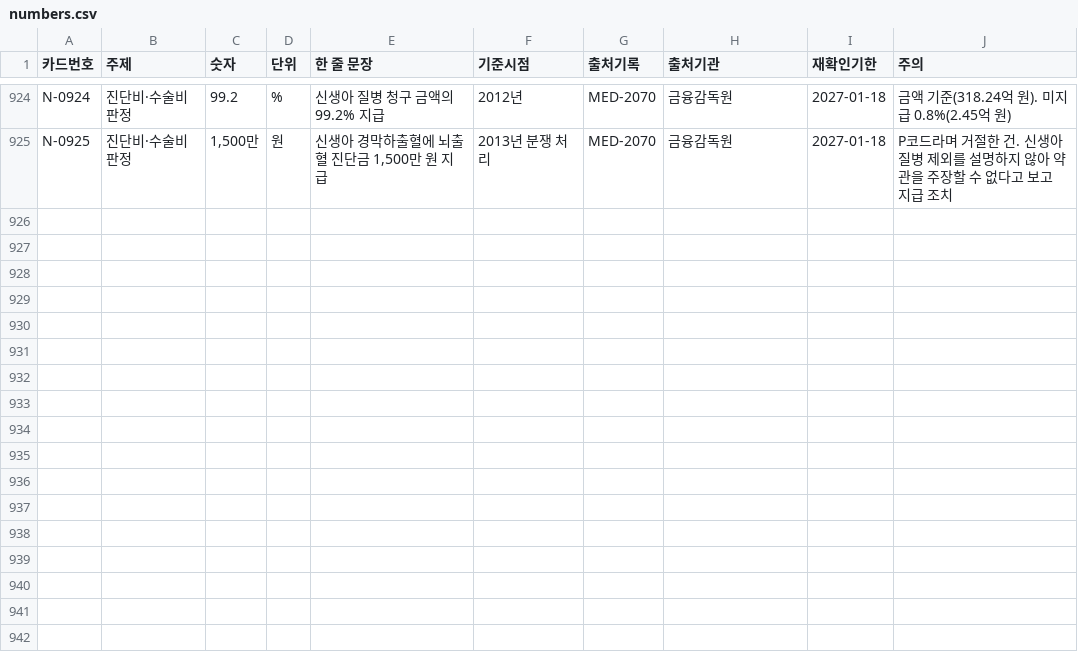
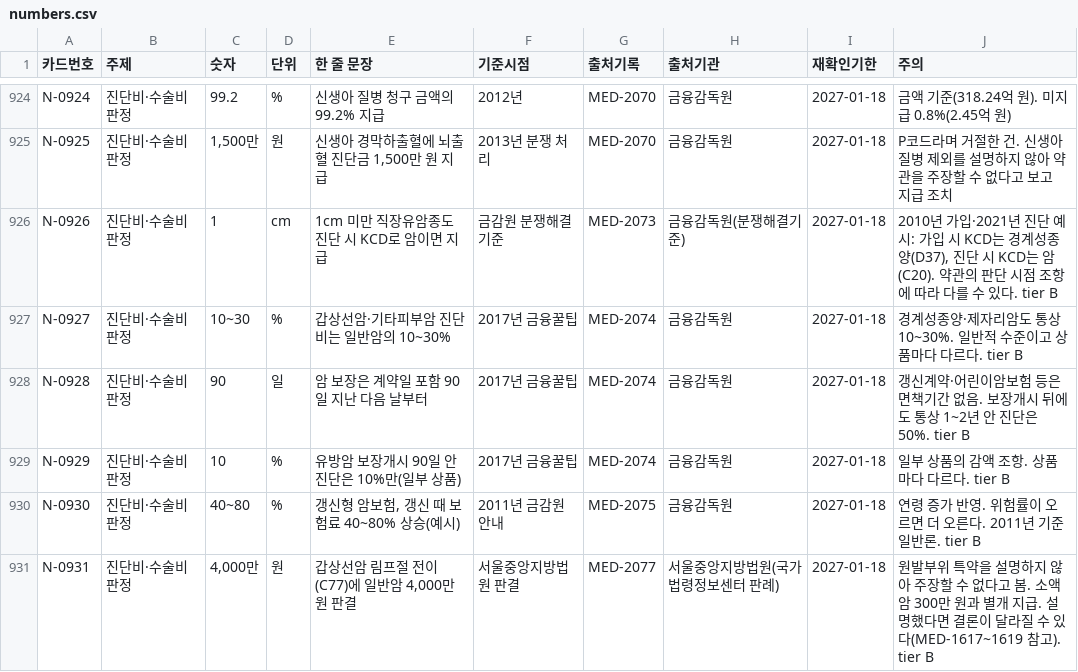
Before and after one commit to rkrjrl-ctrl/claude_drive, a CSV file: medical/numbers/numbers.csv, drawn as a sheet; only a part is shown, gaps mark what is left out; the diff names each change by its address in the sheet, - before the commit and + after, or states it on an @@ line.

```diff
--- a/medical/numbers/numbers.csv
+++ b/medical/numbers/numbers.csv
+row 926: N-0926 | 진단비·수술비 판정 | 1 | cm | 1cm 미만 직장유암종도 진단 시 KCD로 암이면 지급 | 금감원 분쟁해결기준 | MED-2073 | 금융감독원(분쟁해결기준) | 2027-01-18 | 2010년 가입·2021년 진단 예시: 가입 시 KCD는 경계성종양(D37), 진단 시 KCD는 암(C20). 약관의 판단 시점 조항에 따라 다를 수 있다. tier B
+row 927: N-0927 | 진단비·수술비 판정 | 10~30 | % | 갑상선암·기타피부암 진단비는 일반암의 10~30% | 2017년 금융꿀팁 | MED-2074 | 금융감독원 | 2027-01-18 | 경계성종양·제자리암도 통상 10~30%. 일반적 수준이고 상품마다 다르다. tier B
+row 928: N-0928 | 진단비·수술비 판정 | 90 | 일 | 암 보장은 계약일 포함 90일 지난 다음 날부터 | 2017년 금융꿀팁 | MED-2074 | 금융감독원 | 2027-01-18 | 갱신계약·어린이암보험 등은 면책기간 없음. 보장개시 뒤에도 통상 1~2년 안 진단은 50%. tier B
+row 929: N-0929 | 진단비·수술비 판정 | 10 | % | 유방암 보장개시 90일 안 진단은 10%만(일부 상품) | 2017년 금융꿀팁 | MED-2074 | 금융감독원 | 2027-01-18 | 일부 상품의 감액 조항. 상품마다 다르다. tier B
+row 930: N-0930 | 진단비·수술비 판정 | 40~80 | % | 갱신형 암보험, 갱신 때 보험료 40~80% 상승(예시) | 2011년 금감원 안내 | MED-2075 | 금융감독원 | 2027-01-18 | 연령 증가 반영. 위험률이 오르면 더 오른다. 2011년 기준 일반론. tier B
+row 931: N-0931 | 진단비·수술비 판정 | 4,000만 | 원 | 갑상선암 림프절 전이(C77)에 일반암 4,000만 원 판결 | 서울중앙지방법원 판결 | MED-2077 | 서울중앙지방법원(국가법령정보센터 판례) | 2027-01-18 | 원발부위 특약을 설명하지 않아 주장할 수 없다고 봄. 소액암 300만 원과 별개 지급. 설명했다면 결론이 달라질 수 있다(MED-1617~1619 참고). tier B
```
Also changed, not shown: 47 other files.
